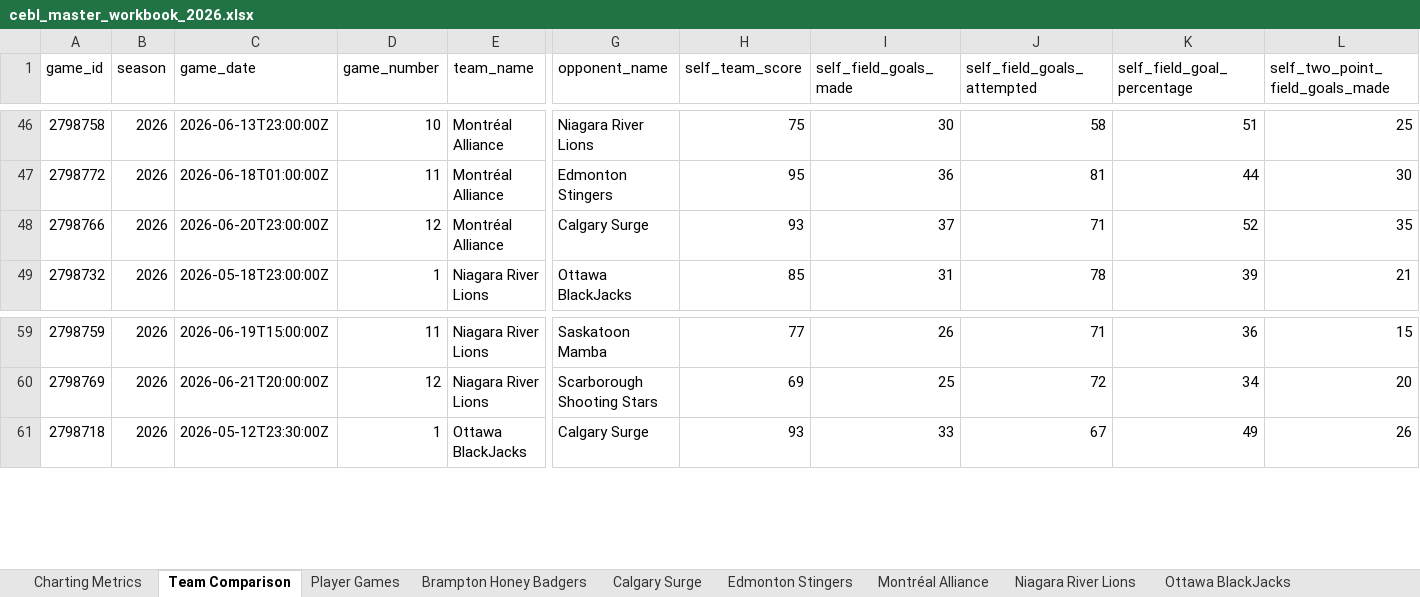
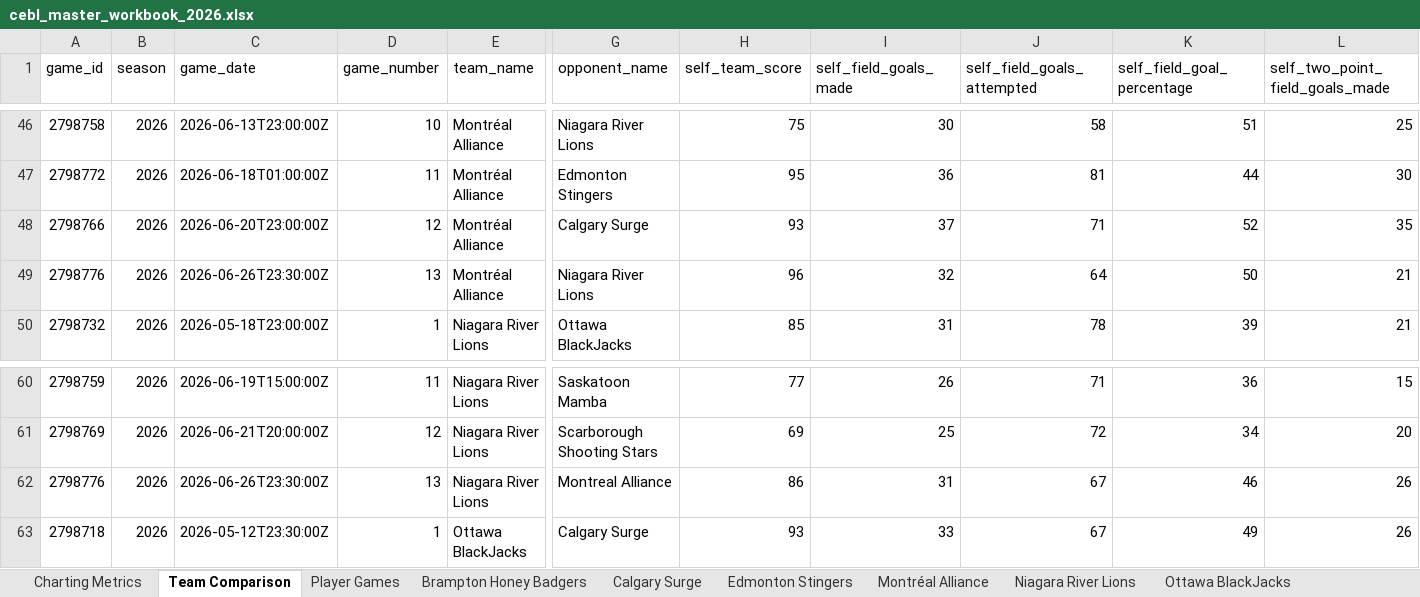
Before and after one commit to Ztillz/cebl-boxscore-tracker, an Excel workbook: data/exports/cebl_master_workbook_2026.xlsx, sheet Team Comparison, drawn as a sheet; only a part is shown, gaps mark what is left out; values as stored, in another font and other column widths than the file's, no borders; rows hold the shown columns only; the diff names each change by its address in the sheet, - before the commit and + after, or states it on an @@ line.

```diff
--- a/data/exports/cebl_master_workbook_2026.xlsx (sheet Team Comparison)
+++ b/data/exports/cebl_master_workbook_2026.xlsx (sheet Team Comparison)
+row 49: 2798776 | 2026 | 2026-06-26T23:30:00Z | 13 | Montréal Alliance | Niagara River Lions | 96 | 32 | 64 | 50 | 21
+row 62: 2798776 | 2026 | 2026-06-26T23:30:00Z | 13 | Niagara River Lions | Montreal Alliance | 86 | 31 | 67 | 46 | 26
```
Also changed, not shown: sheet Player Games, sheet Charting Metrics, sheet Montréal Alliance, sheet Niagara River Lions, 6 other files.
